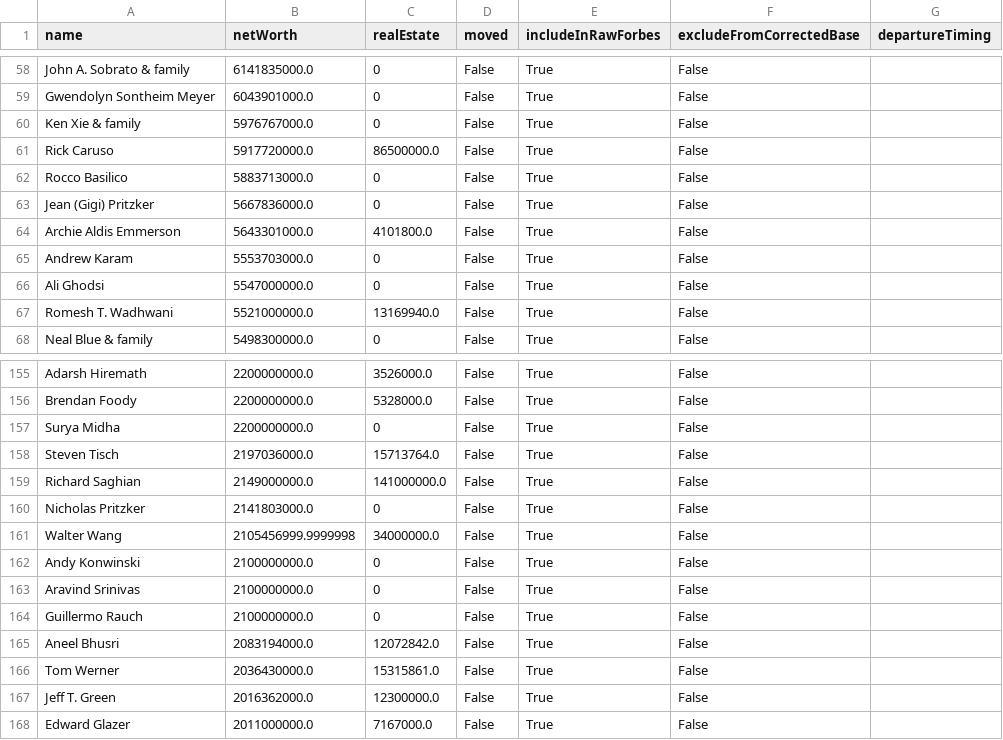
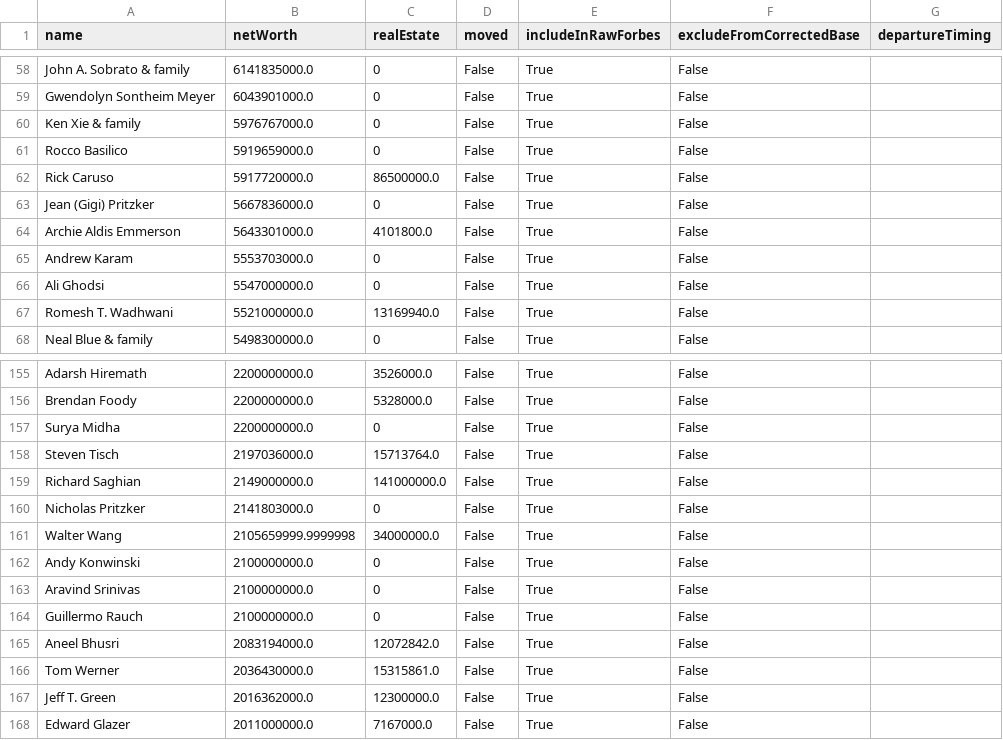
Before and after one commit to PolicyEngine/california-wealth-tax, a CSV file: data/billionaires_live.csv, drawn as a sheet; only a part is shown, gaps mark what is left out.

```diff
--- a/data/billionaires_live.csv
+++ b/data/billionaires_live.csv
@@ -60,4 +60,4 @@ Gwendolyn Sontheim Meyer,6043901000.0,0,False,True,False,
 Ken Xie & family,5976767000.0,0,False,True,False,
+Rocco Basilico,5919659000.0,0,False,True,False,
 Rick Caruso,5917720000.0,86500000.0,False,True,False,
-Rocco Basilico,5883713000.0,0,False,True,False,
 Jean (Gigi) Pritzker,5667836000.0,0,False,True,False,
@@ -160,3 +160,3 @@ Richard Saghian,2149000000.0,141000000.0,False,True,False,
 Nicholas Pritzker,2141803000.0,0,False,True,False,
-Walter Wang,2105456999.9999998,34000000.0,False,True,False,
+Walter Wang,2105659999.9999998,34000000.0,False,True,False,
 Andy Konwinski,2100000000.0,0,False,True,False,
```
Also changed, not shown: 3 other files.
